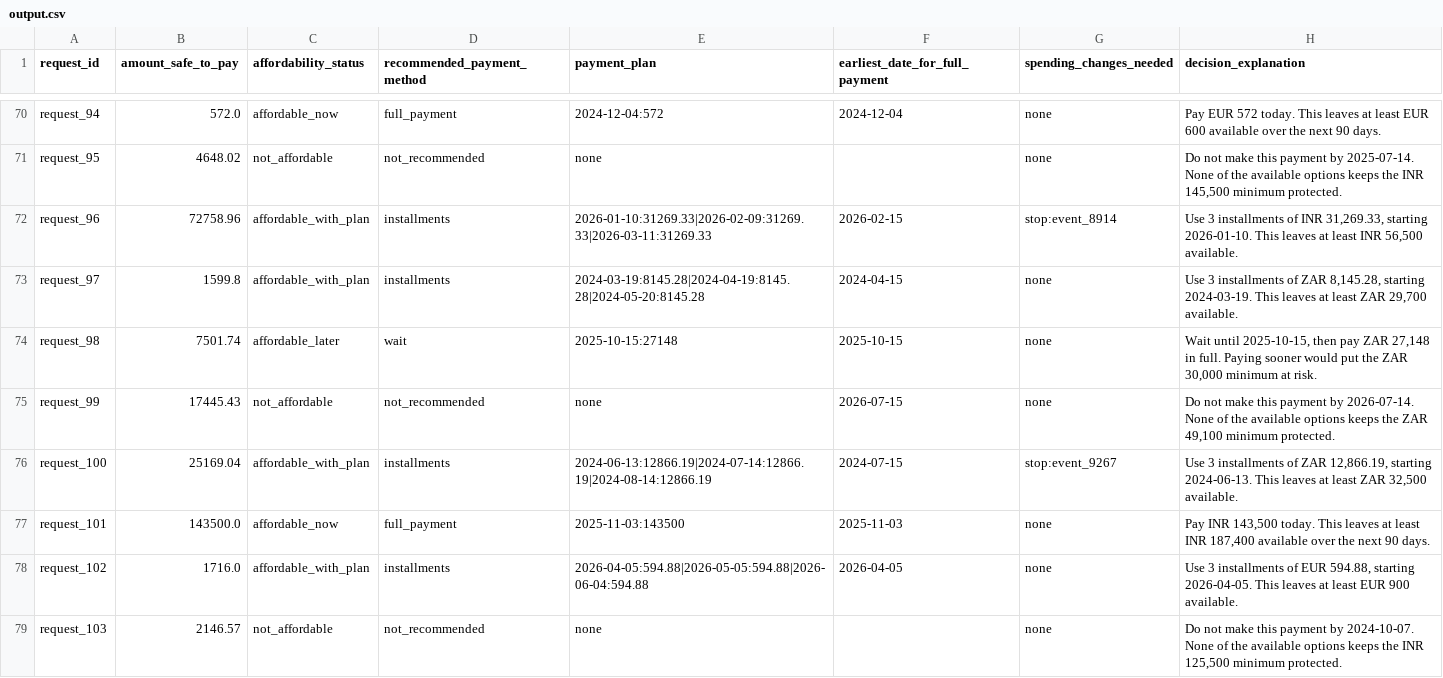
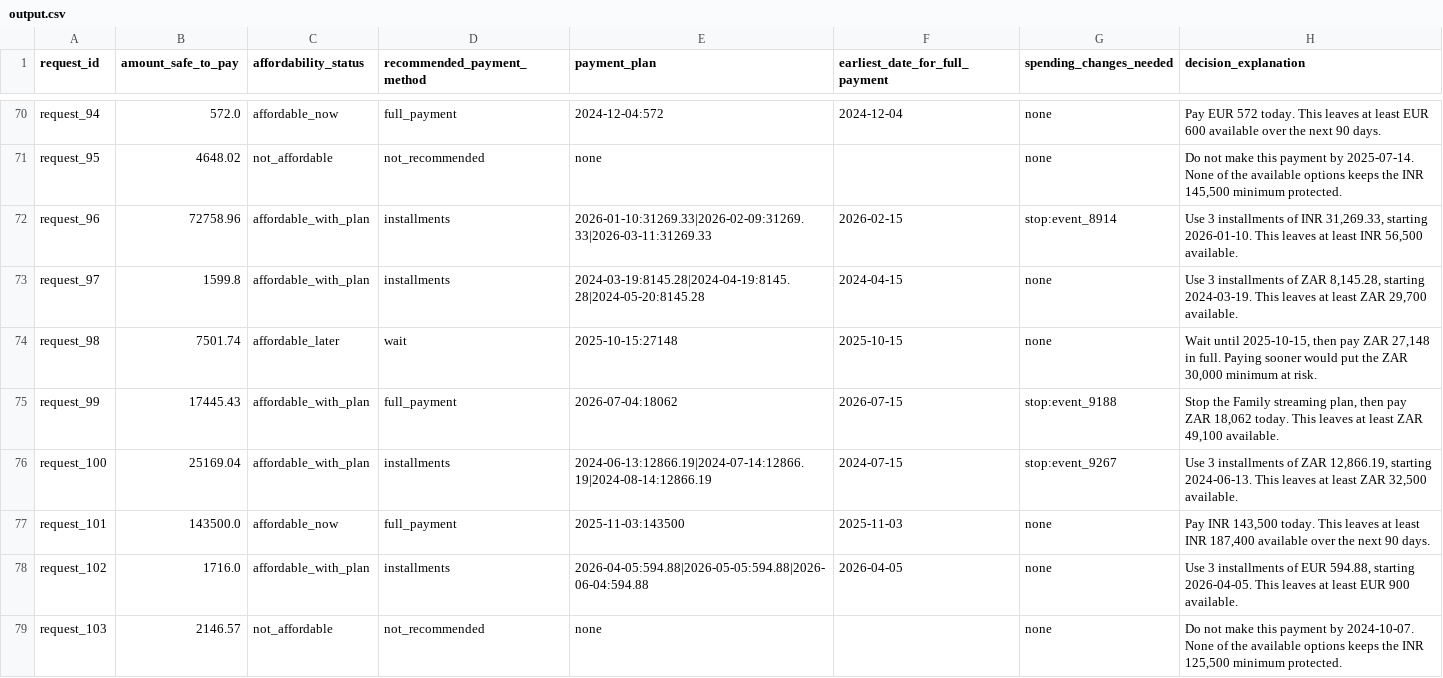
Before and after one commit to Zoxoc/hackerrank-orchestrate-sep26, a CSV file: output.csv, drawn as a sheet; only a part is shown, gaps mark what is left out; the diff covers the shown part only.

Commit message:
fix: calibrate salary projection and message amendments
Exclude gig/platform pay from base salary; project monthly payroll on
payday and freelance series at own cadence; require explicit timing for
pay overrides; seed resumed pay monthly; re-search safe amount under
spending changes. Regenerate sample report and outputs.

```diff
--- a/output.csv
+++ b/output.csv
@@ -74,3 +74,3 @@ request_97,1599.8,affordable_with_plan,installments,2024-03-19:8145.28|2024-04-1
 request_98,7501.74,affordable_later,wait,2025-10-15:27148,2025-10-15,none,"Wait until 2025-10-15, then pay ZAR 27,148 in full. Paying sooner would put the ZAR 30,000 minimum at risk."
-request_99,17445.43,not_affordable,not_recommended,none,2026-07-15,none,"Do not make this payment by 2026-07-14. None of the available options keeps the ZAR 49,100 minimum protected."
+request_99,17445.43,affordable_with_plan,full_payment,2026-07-04:18062,2026-07-15,stop:event_9188,"Stop the Family streaming plan, then pay ZAR 18,062 today. This leaves at least ZAR 49,100 available."
 request_100,25169.04,affordable_with_plan,installments,2024-06-13:12866.19|2024-07-14:12866.19|2024-08-14:12866.19,2024-07-15,stop:event_9267,"Use 3 installments of ZAR 12,866.19, starting 2024-06-13. This leaves at least ZAR 32,500 available."
```
Also changed, not shown: 126 edited cells elsewhere in this file, 7 other files.
